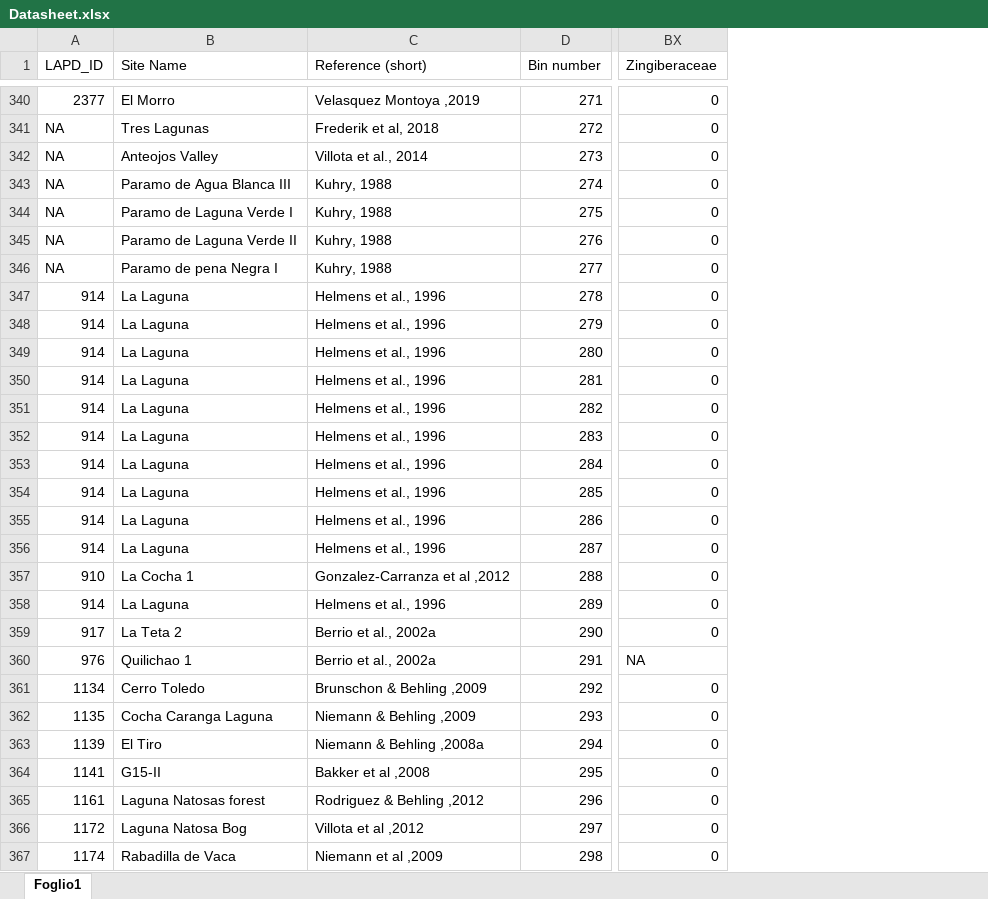
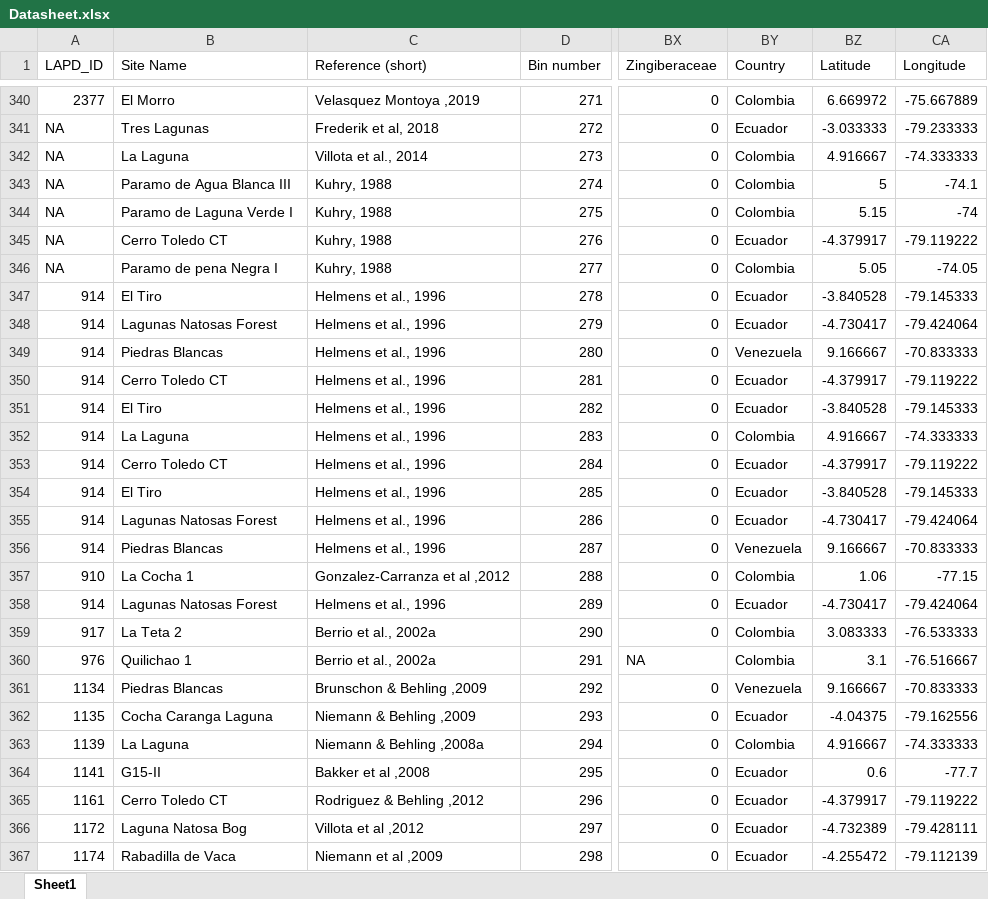
Before and after one commit to midoriyajima/humans-andes, an Excel workbook: data/Datasheet.xlsx, sheet Sheet1, drawn as a sheet; only a part is shown, gaps mark what is left out; values as stored, in another font and other column widths than the file's, no cell formats; the diff covers the shown part only; the diff names each change by its address in the sheet, - before the commit and + after, or states it on an @@ line.

```diff
--- a/data/Datasheet.xlsx (sheet Sheet1)
+++ b/data/Datasheet.xlsx (sheet Sheet1)
-sheet tab: Foglio1
+sheet tab: Sheet1
+column BY (Country), rows 340-367: Colombia | Ecuador | Colombia | Colombia | Colombia | Ecuador | Colombia | Ecuador | Ecuador | Venezuela | Ecuador | Ecuador | Colombia | Ecuador | Ecuador | Ecuador | Venezuela | Colombia | Ecuador | Colombia | Colombia | Venezuela | Ecuador | Colombia | Ecuador | Ecuador | Ecuador | Ecuador
+column BZ (Latitude), rows 340-367: 6.669972 | -3.033333 | 4.916667 | 5 | 5.15 | -4.379917 | 5.05 | -3.840528 | -4.730417 | 9.166667 | -4.379917 | -3.840528 | 4.916667 | -4.379917 | -3.840528 | -4.730417 | 9.166667 | 1.06 | -4.730417 | 3.083333 | 3.1 | 9.166667 | -4.04375 | 4.916667 | 0.6 | -4.379917 | -4.732389 | -4.255472
+column CA (Longitude), rows 340-367: -75.667889 | -79.233333 | -74.333333 | -74.1 | -74 | -79.119222 | -74.05 | -79.145333 | -79.424064 | -70.833333 | -79.119222 | -79.145333 | -74.333333 | -79.119222 | -79.145333 | -79.424064 | -70.833333 | -77.15 | -79.424064 | -76.533333 | -76.516667 | -70.833333 | -79.162556 | -74.333333 | -77.7 | -79.119222 | -79.428111 | -79.112139
-B342 (Site Name): Anteojos Valley
+B342 (Site Name): La Laguna
-B345 (Site Name): Paramo de Laguna Verde II
+B345 (Site Name): Cerro Toledo CT
-B347 (Site Name): La Laguna
+B347 (Site Name): El Tiro
-B348 (Site Name): La Laguna
+B348 (Site Name): Lagunas Natosas Forest
-B349 (Site Name): La Laguna
+B349 (Site Name): Piedras Blancas
-B350 (Site Name): La Laguna
+B350 (Site Name): Cerro Toledo CT
-B351 (Site Name): La Laguna
+B351 (Site Name): El Tiro
-B353 (Site Name): La Laguna
+B353 (Site Name): Cerro Toledo CT
-B354 (Site Name): La Laguna
+B354 (Site Name): El Tiro
-B355 (Site Name): La Laguna
+B355 (Site Name): Lagunas Natosas Forest
-B356 (Site Name): La Laguna
+B356 (Site Name): Piedras Blancas
-B358 (Site Name): La Laguna
+B358 (Site Name): Lagunas Natosas Forest
-B361 (Site Name): Cerro Toledo
+B361 (Site Name): Piedras Blancas
-B363 (Site Name): El Tiro
+B363 (Site Name): La Laguna
-B365 (Site Name): Laguna Natosas forest
+B365 (Site Name): Cerro Toledo CT
```
Also changed, not shown: 164 edited cells elsewhere in this sheet, cell formats, formulas that keep their value, 3 other files.
